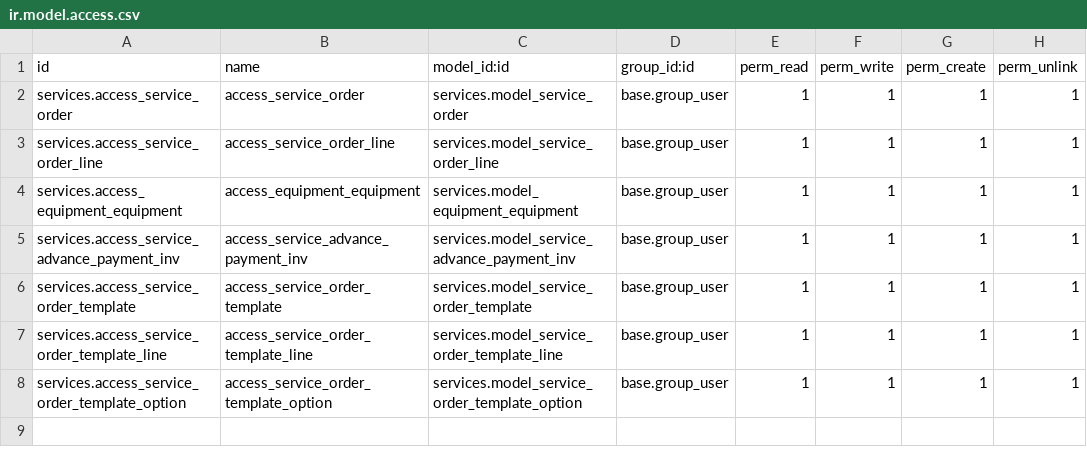
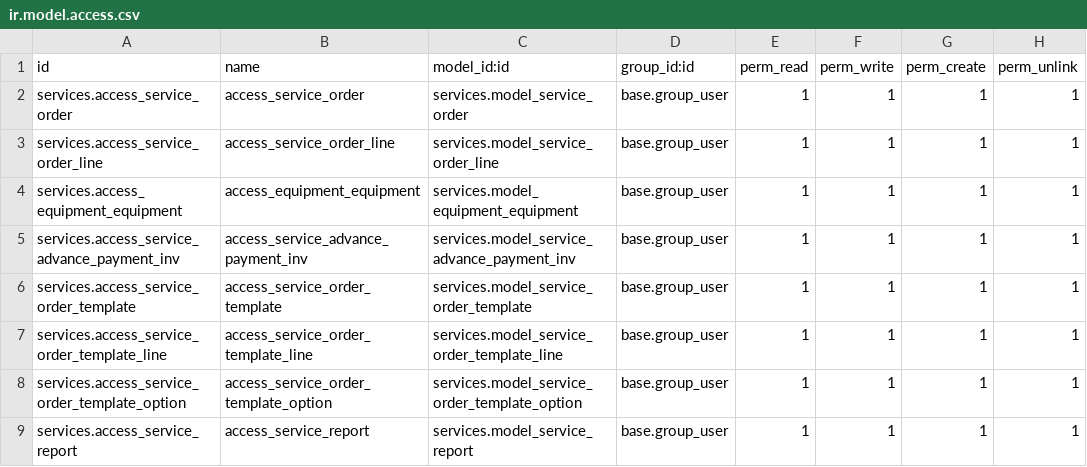
Before and after one commit to Tanay2212/FPG_tests, a CSV file: services/security/ir.model.access.csv, drawn as a sheet; the diff names each change by its address in the sheet, - before the commit and + after, or states it on an @@ line.

Commit message:
[WIP] Added reports menu

```diff
--- a/services/security/ir.model.access.csv
+++ b/services/security/ir.model.access.csv
+row 9: services.access_service_report | access_service_report | services.model_service_report | base.group_user | 1 | 1 | 1 | 1
```
Also changed, not shown: 10 other files.
